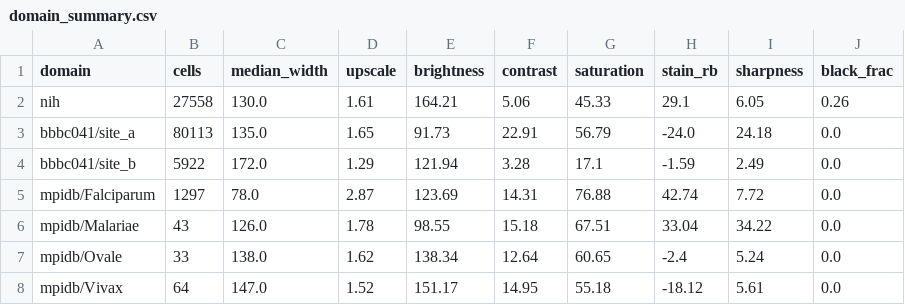
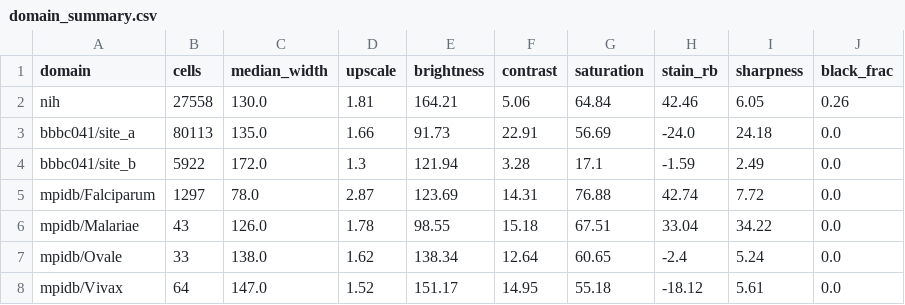
Before and after one commit to noahtjonsk/malaria-cross-dataset, a CSV file: outputs/tables/domain_summary.csv, drawn as a sheet.

```diff
--- a/outputs/tables/domain_summary.csv
+++ b/outputs/tables/domain_summary.csv
@@ -1,5 +1,5 @@
 domain,cells,median_width,upscale,brightness,contrast,saturation,stain_rb,sharpness,black_frac
-nih,27558,130.0,1.61,164.21,5.06,45.33,29.1,6.05,0.26
-bbbc041/site_a,80113,135.0,1.65,91.73,22.91,56.79,-24.0,24.18,0.0
-bbbc041/site_b,5922,172.0,1.29,121.94,3.28,17.1,-1.59,2.49,0.0
+nih,27558,130.0,1.81,164.21,5.06,64.84,42.46,6.05,0.26
+bbbc041/site_a,80113,135.0,1.66,91.73,22.91,56.69,-24.0,24.18,0.0
+bbbc041/site_b,5922,172.0,1.3,121.94,3.28,17.1,-1.59,2.49,0.0
 mpidb/Falciparum,1297,78.0,2.87,123.69,14.31,76.88,42.74,7.72,0.0
```
Also changed, not shown: outputs/tables/domain_gap_cohens_d.csv, outputs/tables/rq2_severity_calibration.csv, 14 other files.
